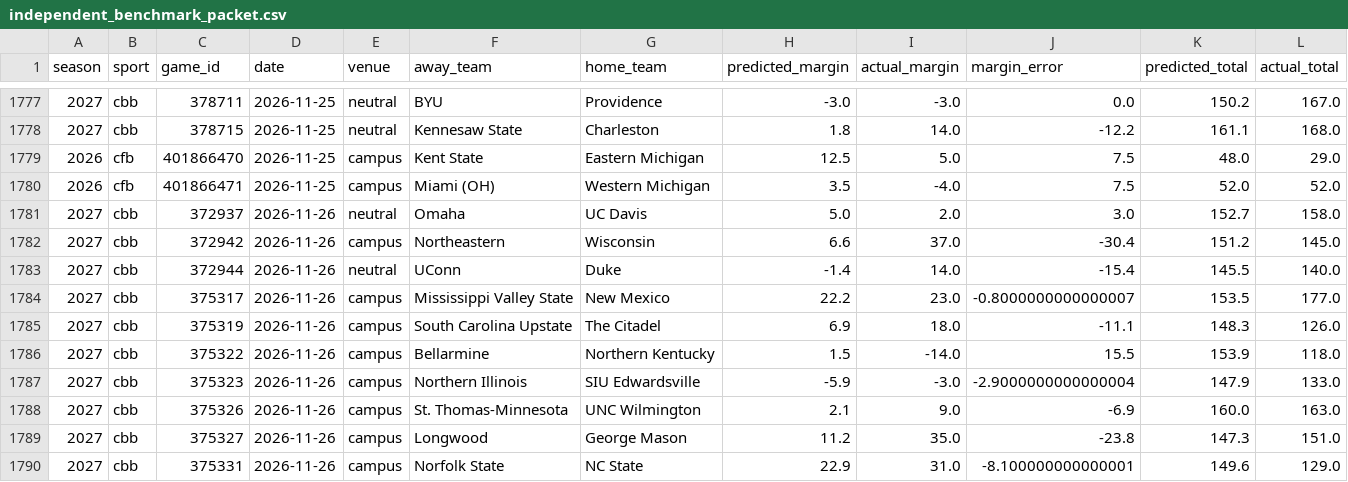
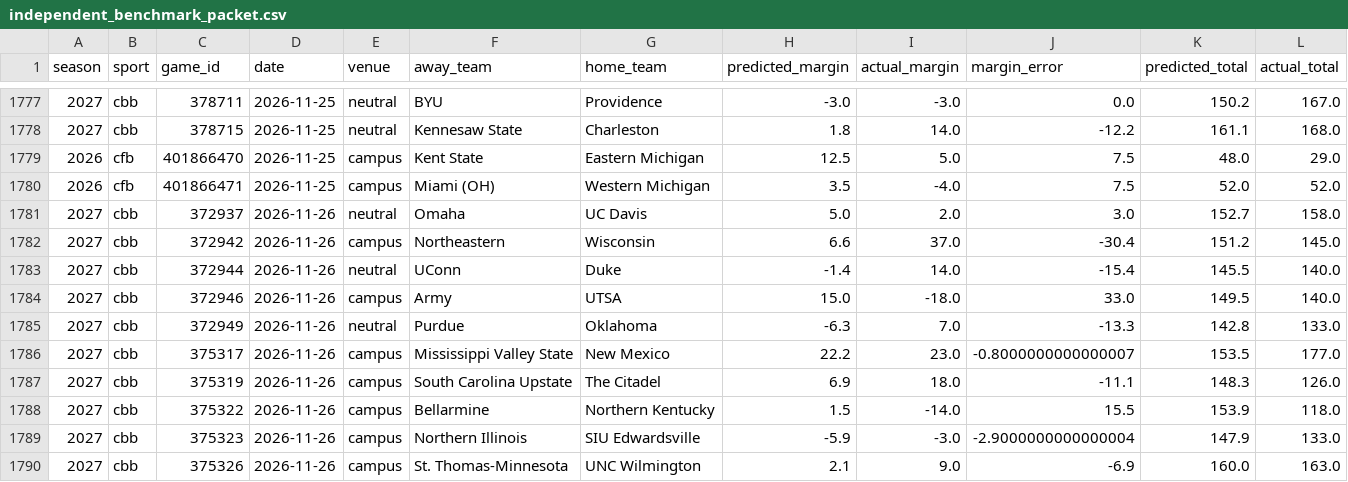
Before and after one commit to thecadeharp/cfb-analytics, a CSV file: data/reports/independent_benchmark_packet.csv, drawn as a sheet; only a part is shown, gaps mark what is left out; the shorter side is filled out with more unchanged rows; rows hold the shown columns only; the diff names each change by its address in the sheet, - before the commit and + after, or states it on an @@ line.

```diff
--- a/data/reports/independent_benchmark_packet.csv
+++ b/data/reports/independent_benchmark_packet.csv
+row 1784: 2027 | cbb | 372946 | 2026-11-26 | campus | Army | UTSA | 15.0 | -18.0 | 33.0 | 149.5 | 140.0
+row 1785: 2027 | cbb | 372949 | 2026-11-26 | neutral | Purdue | Oklahoma | -6.3 | 7.0 | -13.3 | 142.8 | 133.0
```
Also changed, not shown: 35 other files.
